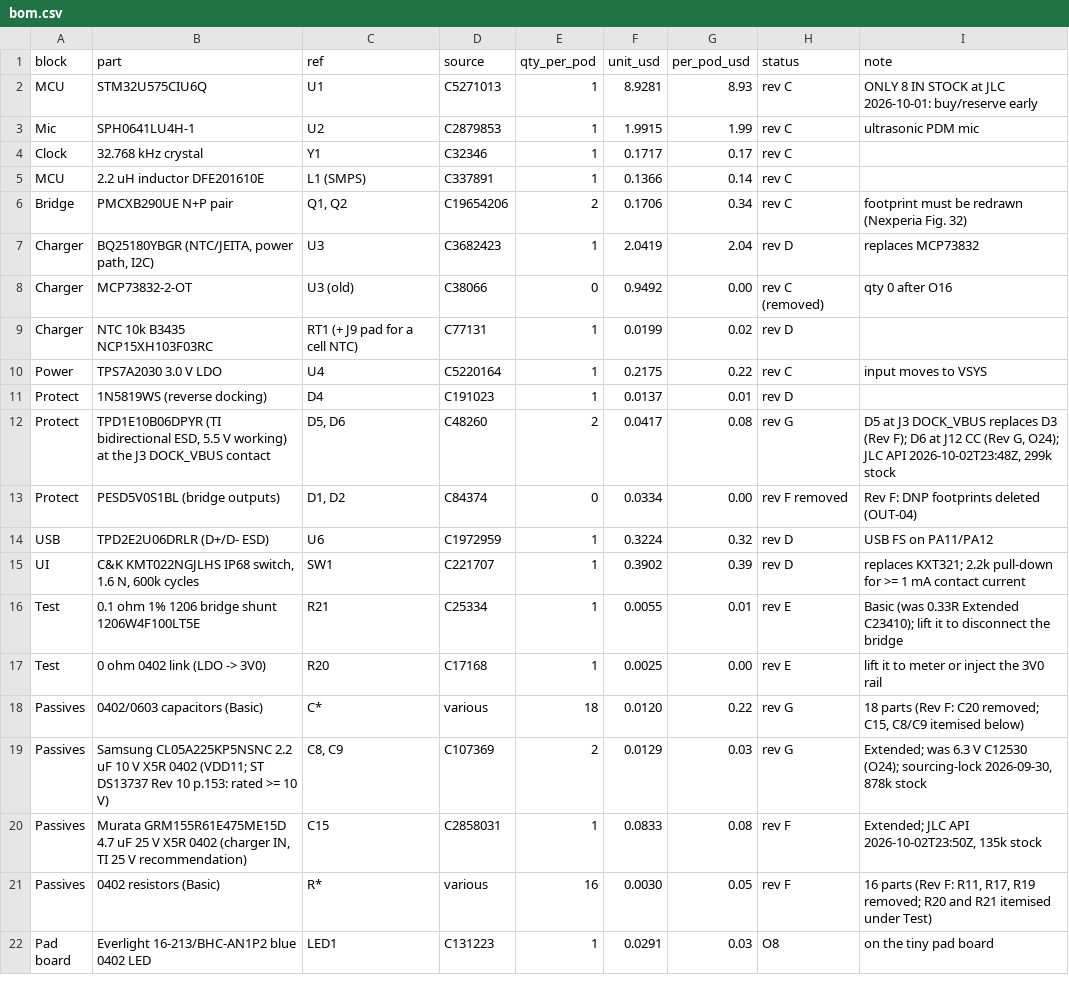
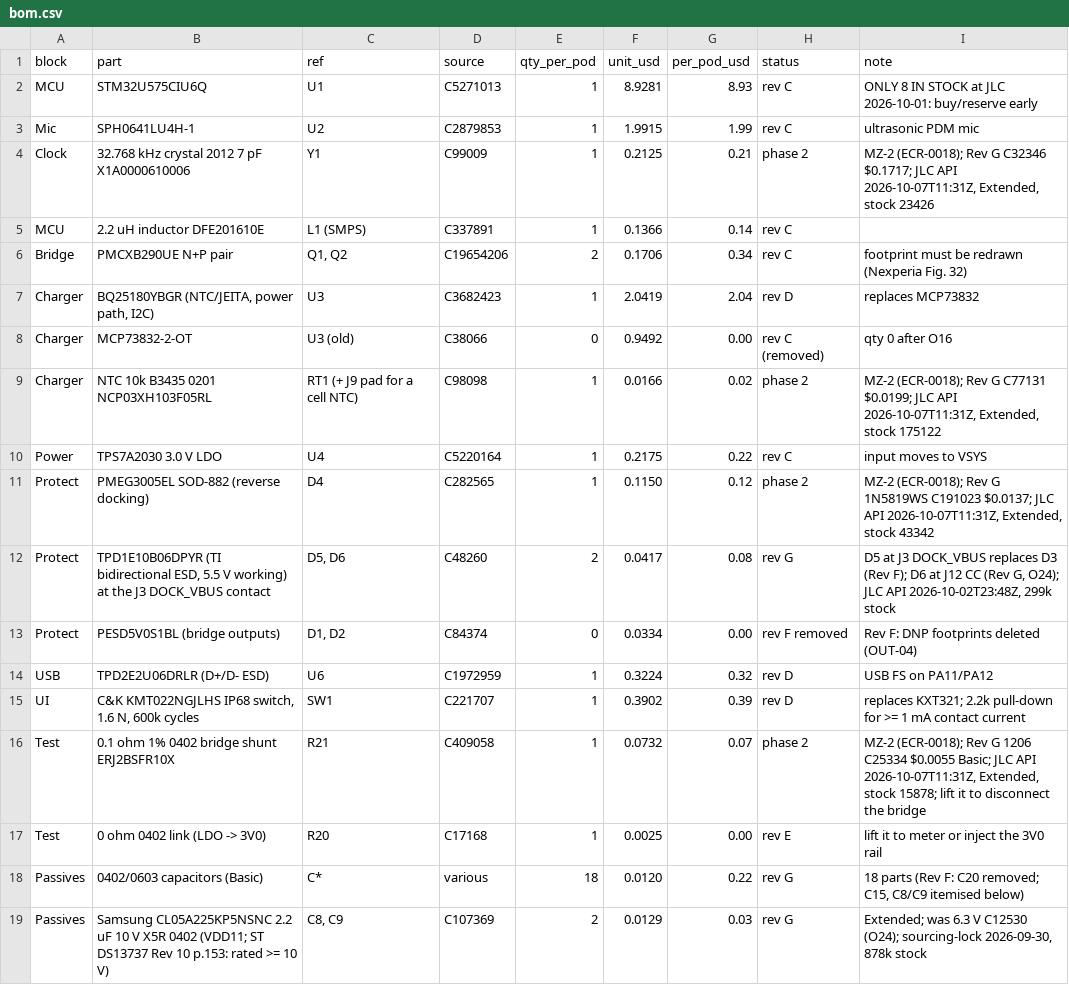
Before and after one commit to HrafnaValkyrja/ultrasonic, a CSV file: docs/build/bom.csv, drawn as a sheet; only a part is shown; the shorter side is filled out with more unchanged rows.

```diff
--- a/docs/build/bom.csv
+++ b/docs/build/bom.csv
@@ -3,3 +3,3 @@ MCU,STM32U575CIU6Q,U1,C5271013,1,8.9281,8.93,rev C,ONLY 8 IN STOCK at JLC 2026-1
 Mic,SPH0641LU4H-1,U2,C2879853,1,1.9915,1.99,rev C,ultrasonic PDM mic
-Clock,32.768 kHz crystal,Y1,C32346,1,0.1717,0.17,rev C,
+Clock,32.768 kHz crystal 2012 7 pF X1A0000610006,Y1,C99009,1,0.2125,0.21,phase 2,"MZ-2 (ECR-0018); Rev G C32346 $0.1717; JLC API 2026-10-07T11:31Z, Extended, stock 23426"
 MCU,2.2 uH inductor DFE201610E,L1 (SMPS),C337891,1,0.1366,0.14,rev C,
@@ -8,5 +8,5 @@ Charger,"BQ25180YBGR (NTC/JEITA, power path, I2C)",U3,C3682423,1,2.0419,2.04,rev
 Charger,MCP73832-2-OT,U3 (old),C38066,0,0.9492,0.00,rev C (removed),qty 0 after O16
-Charger,NTC 10k B3435 NCP15XH103F03RC,RT1 (+ J9 pad for a cell NTC),C77131,1,0.0199,0.02,rev D,
+Charger,NTC 10k B3435 0201 NCP03XH103F05RL,RT1 (+ J9 pad for a cell NTC),C98098,1,0.0166,0.02,phase 2,"MZ-2 (ECR-0018); Rev G C77131 $0.0199; JLC API 2026-10-07T11:31Z, Extended, stock 175122"
 Power,TPS7A2030 3.0 V LDO,U4,C5220164,1,0.2175,0.22,rev C,input moves to VSYS
-Protect,1N5819WS (reverse docking),D4,C191023,1,0.0137,0.01,rev D,
+Protect,PMEG3005EL SOD-882 (reverse docking),D4,C282565,1,0.1150,0.12,phase 2,"MZ-2 (ECR-0018); Rev G 1N5819WS C191023 $0.0137; JLC API 2026-10-07T11:31Z, Extended, stock 43342"
 Protect,"TPD1E10B06DPYR (TI bidirectional ESD, 5.5 V working) at the J3 DOCK_VBUS contact","D5, D6",C48260,2,0.0417,0.08,rev G,"D5 at J3 DOCK_VBUS replaces D3 (Rev F); D6 at J12 CC (Rev G, O24); JLC API 2026-10-02T23:48Z, 299k stock"
@@ -15,3 +15,3 @@ USB,TPD2E2U06DRLR (D+/D- ESD),U6,C1972959,1,0.3224,0.32,rev D,USB FS on PA11/PA1
 UI,"C&K KMT022NGJLHS IP68 switch, 1.6 N, 600k cycles",SW1,C221707,1,0.3902,0.39,rev D,replaces KXT321; 2.2k pull-down for >= 1 mA contact current
-Test,0.1 ohm 1% 1206 bridge shunt 1206W4F100LT5E,R21,C25334,1,0.0055,0.01,rev E,Basic (was 0.33R Extended C23410); lift it to disconnect the bridge
+Test,0.1 ohm 1% 0402 bridge shunt ERJ2BSFR10X,R21,C409058,1,0.0732,0.07,phase 2,"MZ-2 (ECR-0018); Rev G 1206 C25334 $0.0055 Basic; JLC API 2026-10-07T11:31Z, Extended, stock 15878; lift it to disconnect the bridge"
 Test,0 ohm 0402 link (LDO -> 3V0),R20,C17168,1,0.0025,0.00,rev E,lift it to meter or inject the 3V0 rail
```
Also changed, not shown: 3 other files.
